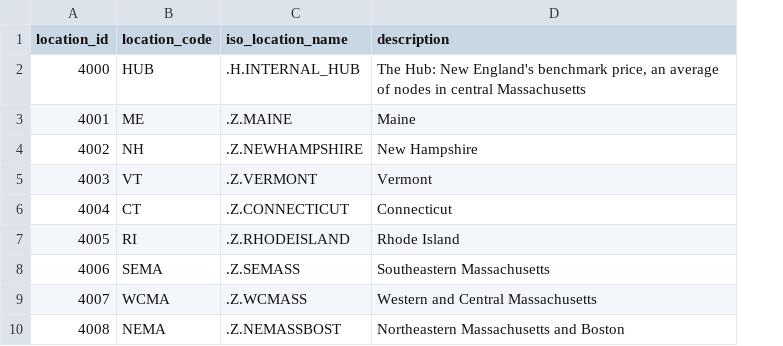
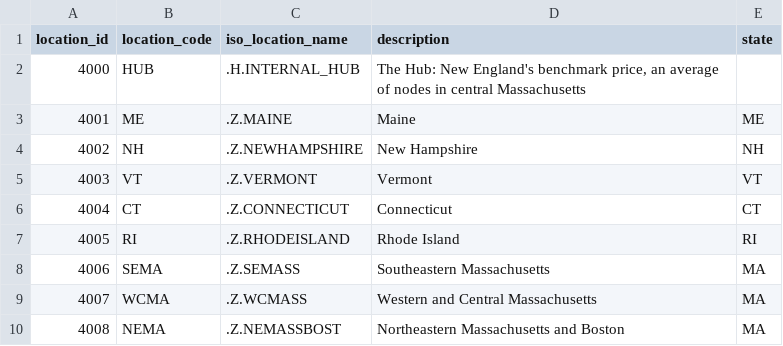
Before and after one commit to tylerjclifton/new-england-grid-analytics, a CSV file: transform/seeds/isone_pricing_locations.csv, drawn as a sheet; the diff names each change by its address in the sheet, - before the commit and + after, or states it on an @@ line.

Commit message:
Gas prices in silver and gold: Henry Hub by trading day in grid_hourly, each state's power plant price by month in grid_zone_hourly (decision 0019); record that figshare refuses Google Cloud, so the EAGLE-I backfill waits

```diff
--- a/transform/seeds/isone_pricing_locations.csv
+++ b/transform/seeds/isone_pricing_locations.csv
+column E (state), rows 3-10: ME | NH | VT | CT | RI | MA | MA | MA
```
Also changed, not shown: 14 other files.
